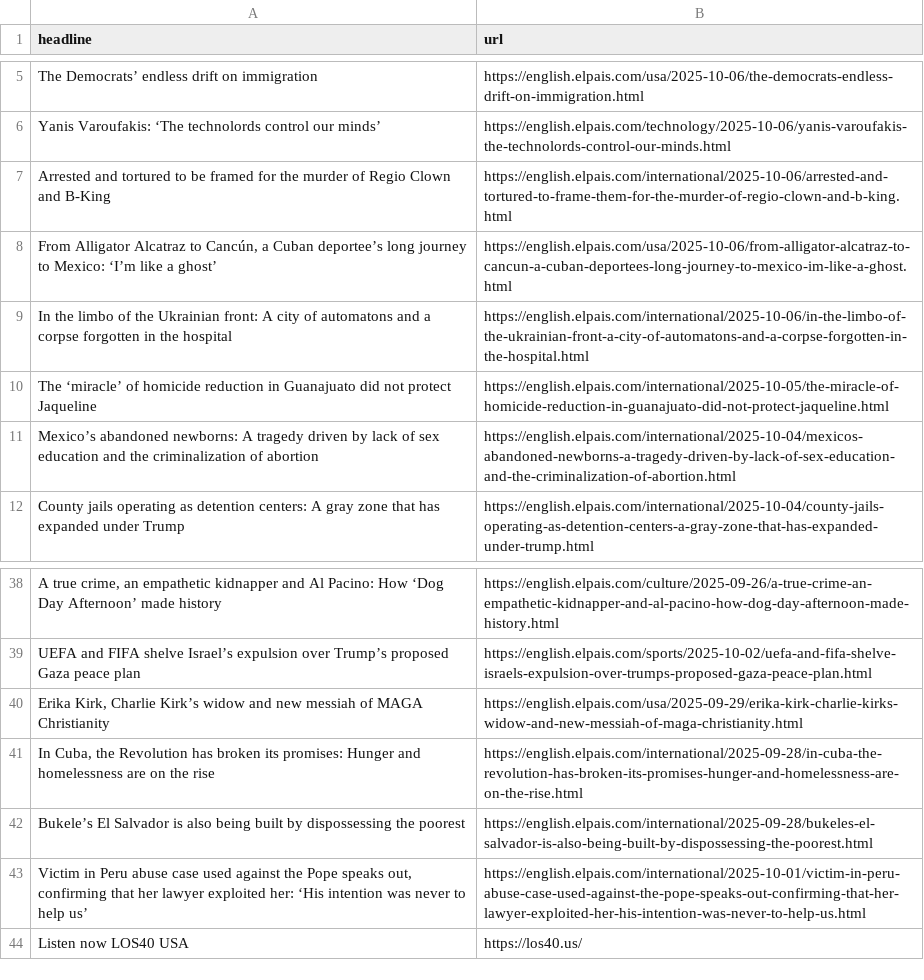
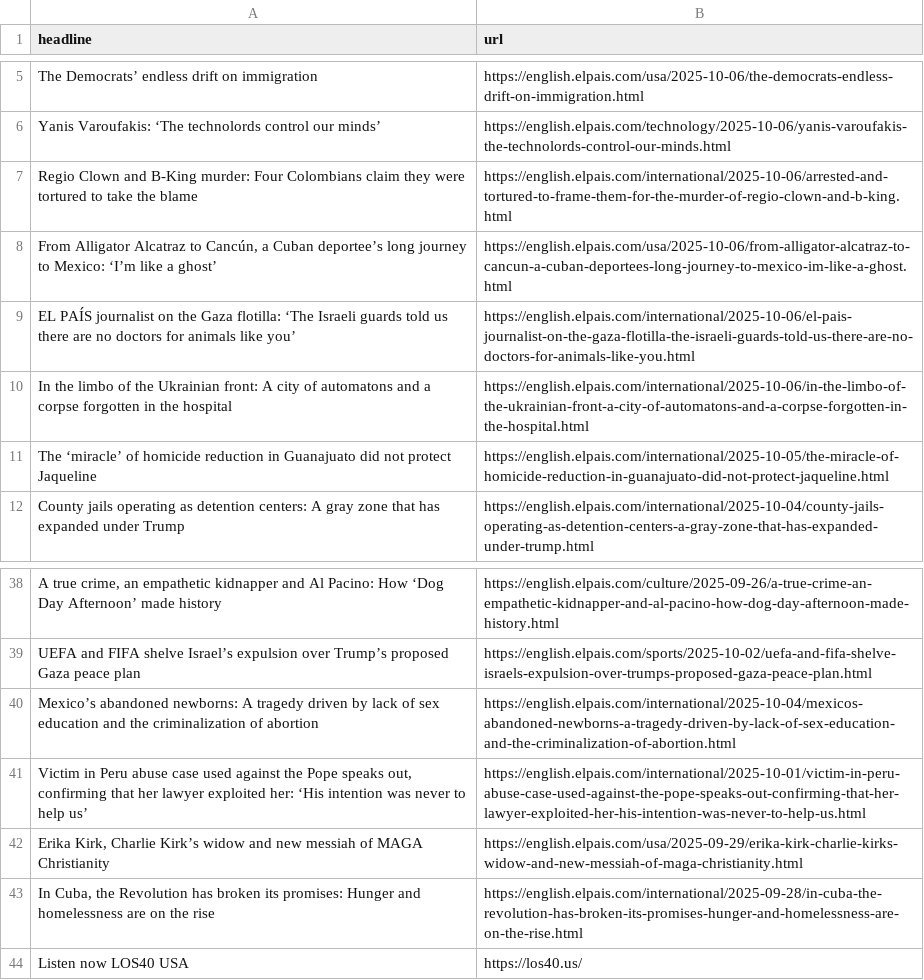
Before and after one commit to adiel3/el-pais-autoscraper, a CSV file: headlines.csv, drawn as a sheet; only a part is shown, gaps mark what is left out; removed rows and columns are numbered as before the commit, all else as after; the diff names each change by its address in the sheet, - before the commit and + after, or states it on an @@ line.

```diff
--- a/headlines.csv
+++ b/headlines.csv
-A7 (headline): Arrested and tortured to be framed for the murder of Regio Clown and B-King
+A7 (headline): Regio Clown and B-King murder: Four Colombians claim they were tortured to take the blame
+row 9: EL PAÍS journalist on the Gaza flotilla: ‘The Israeli guards told us there are no doctors for animals like you’ | https://english.elpais.com/international/2025-10-06/el-pais-journalist-on-the-gaza-flotilla-the-israeli-guards-told-us-there-are-no-doctors-for-animals-like-you.html
@@ row 11 moved to row 40: Mexico’s abandoned newborns: A tragedy d… @@
@@ row 43 moved to row 41: Victim in Peru abuse case used against t… @@
-row 42: Bukele’s El Salvador is also being built by dispossessing the poorest | https://english.elpais.com/international/2025-09-28/bukeles-el-salvador-is-also-being-built-by-dispossessing-the-poorest.html
```
